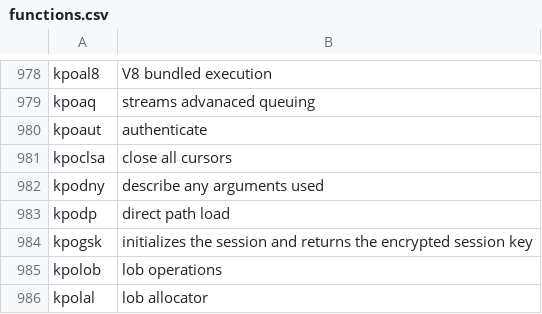
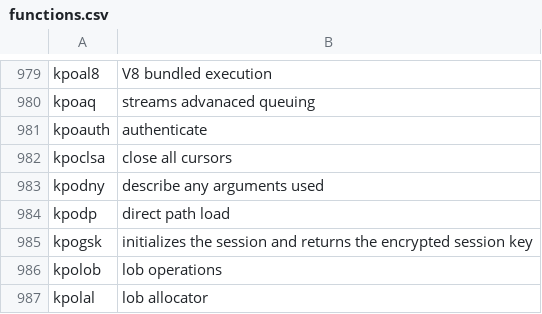
Before and after one commit to skoehler-soocs/ora_db_func_anno, a CSV file: functions.csv, drawn as a sheet; only a part is shown, gaps mark what is left out; the diff covers the shown part only.

```diff
--- a/functions.csv
+++ b/functions.csv
@@ -979,3 +980,3 @@ kpoal8|V8 bundled execution
 kpoaq|streams advanaced queuing
-kpoaut|authenticate
+kpoauth|authenticate
 kpoclsa|close all cursors
```
Also changed, not shown: 4 added rows and 1 removed row elsewhere in this file.
